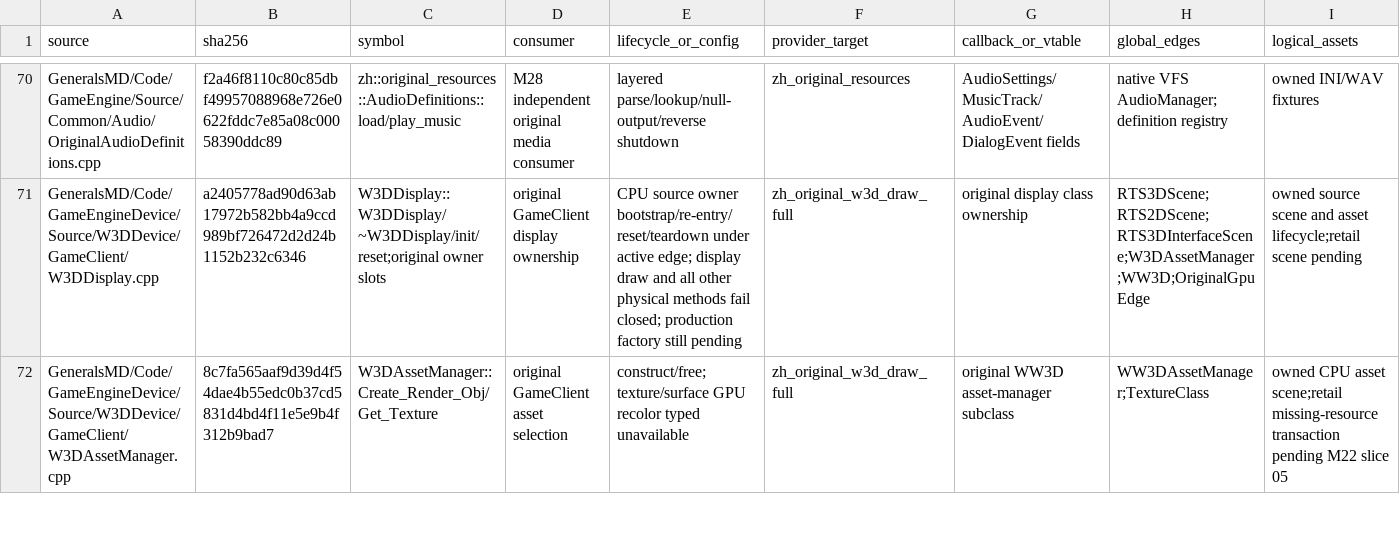
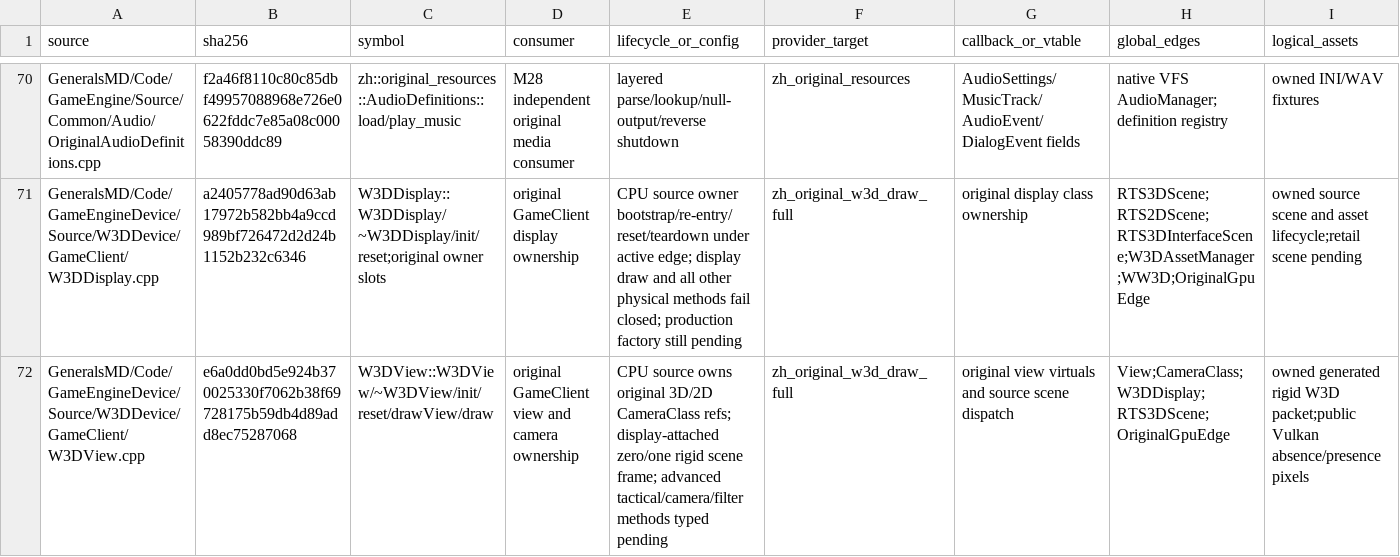
Before and after one commit to mrworf/CnC_Generals_Zero_Hour, a TSV file: docs/original-runtime-dependency-ledger.tsv, drawn as a sheet; only a part is shown, gaps mark what is left out; the shorter side is filled out with more unchanged rows; rows hold the shown columns only; the diff covers the shown part only; the diff names each change by its address in the sheet, - before the commit and + after, or states it on an @@ line.

Commit message:
M22 07D route original W3DView source frames

```diff
--- a/docs/original-runtime-dependency-ledger.tsv
+++ b/docs/original-runtime-dependency-ledger.tsv
+row 72: GeneralsMD/Code/GameEngineDevice/Source/W3DDevice/GameClient/W3DView.cpp | e6a0dd0bd5e924b370025330f7062b38f69728175b59db4d89add8ec75287068 | W3DView::W3DView/~W3DView/init/reset/drawView/draw | original GameClient view and camera ownership | CPU source owns original 3D/2D CameraClass refs; display-attached zero/one rigid scene frame; advanced tactical/camera/filter methods typed pending | zh_original_w3d_draw_full | original view virtuals and source scene dispatch | View;CameraClass;W3DDisplay;RTS3DScene;OriginalGpuEdge | owned generated rigid W3D packet;public Vulkan absence/presence pixels
```
Also changed, not shown: 1 added row and 3 edited cells elsewhere in this file, 10 other files.
